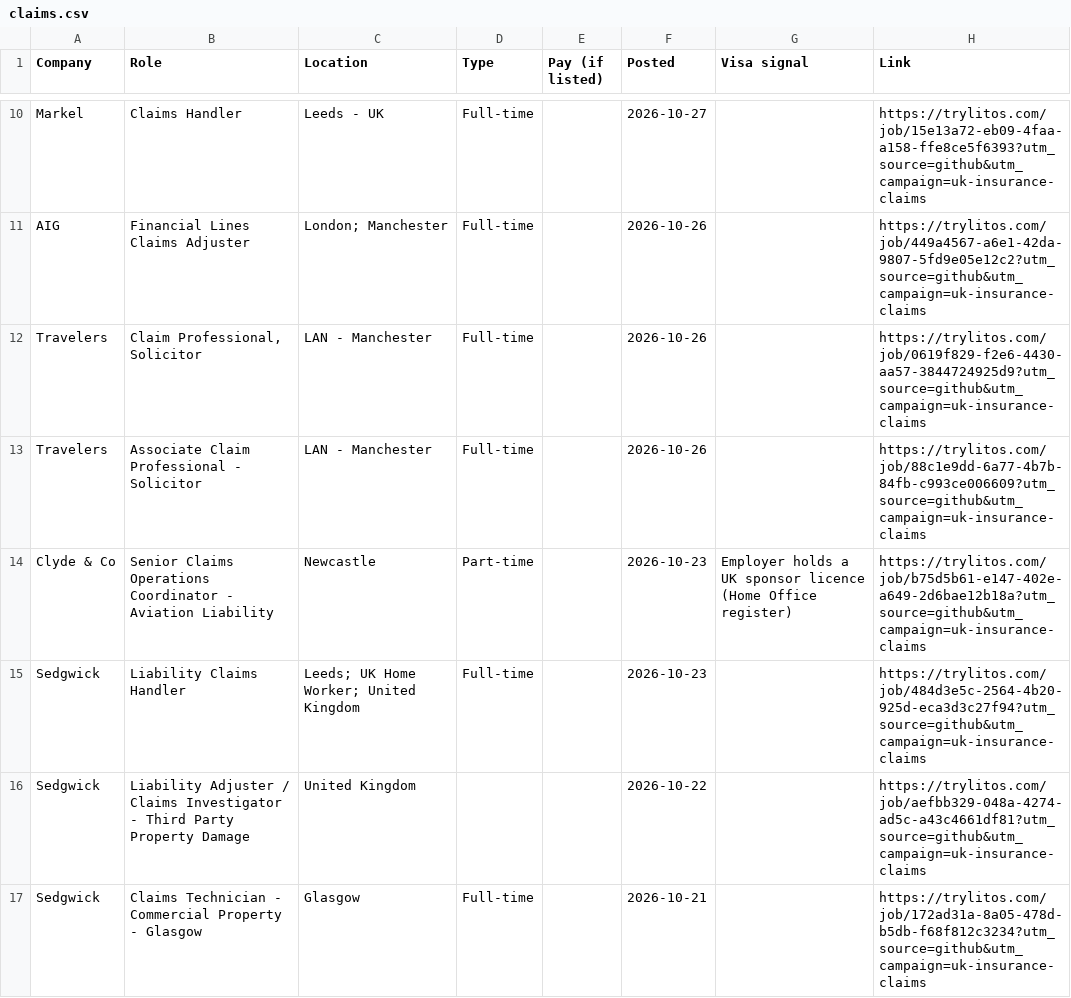
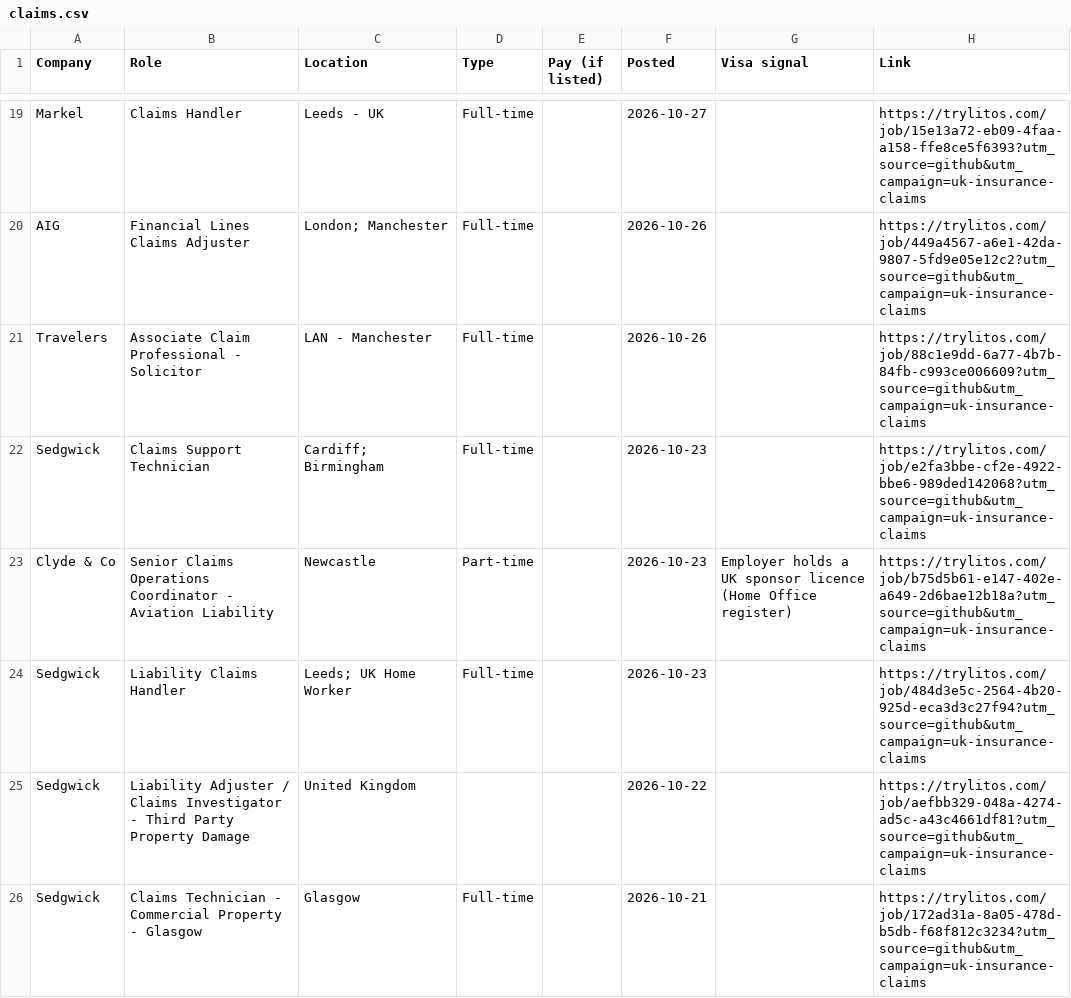
Before and after one commit to mehek-builds/UK-Insurance-and-London-Market-Jobs, a CSV file: csv/claims.csv, drawn as a sheet; only a part is shown, gaps mark what is left out; the diff covers the shown part only.

```diff
--- a/csv/claims.csv
+++ b/csv/claims.csv
@@ -11,6 +20,6 @@ Markel,Claims Handler,Leeds - UK,Full-time,,2026-10-27,,https://trylitos.com/job
 AIG,Financial Lines Claims Adjuster,London; Manchester,Full-time,,2026-10-26,,https://trylitos.com/job/449a4567-a6e1-42da-9807-5fd9e05e12c2?utm_source=github&utm_campaign=uk-insurance-claims
-Travelers,"Claim Professional, Solicitor",LAN - Manchester,Full-time,,2026-10-26,,https://trylitos.com/job/0619f829-f2e6-4430-aa57-3844724925d9?utm_source=github&utm_campaign=uk-insurance-claims
 Travelers,Associate Claim Professional - Solicitor,LAN - Manchester,Full-time,,2026-10-26,,https://trylitos.com/job/88c1e9dd-6a77-4b7b-84fb-c993ce006609?utm_source=github&utm_campaign=uk-insurance-claims
+Sedgwick,Claims Support Technician,Cardiff; Birmingham,Full-time,,2026-10-23,,https://trylitos.com/job/e2fa3bbe-cf2e-4922-bbe6-989ded142068?utm_source=github&utm_campaign=uk-insurance-claims
 Clyde & Co,Senior Claims Operations Coordinator - Aviation Liability,Newcastle,Part-time,,2026-10-23,Employer holds a UK sponsor licence (Home Office register),https://trylitos.com/job/b75d5b61-e147-402e-a649-2d6bae12b18a?utm_source=github&utm_campaign=uk-insurance-claims
-Sedgwick,Liability Claims Handler,Leeds; UK Home Worker; United Kingdom,Full-time,,2026-10-23,,https://trylitos.com/job/484d3e5c-2564-4b20-925d-eca3d3c27f94?utm_source=github&utm_campaign=uk-insurance-claims
+Sedgwick,Liability Claims Handler,Leeds; UK Home Worker,Full-time,,2026-10-23,,https://trylitos.com/job/484d3e5c-2564-4b20-925d-eca3d3c27f94?utm_source=github&utm_campaign=uk-insurance-claims
 Sedgwick,Liability Adjuster / Claims Investigator - Third Party Property Damage,United Kingdom,,,2026-10-22,,https://trylitos.com/job/aefbb329-048a-4274-ad5c-a43c4661df81?utm_source=github&utm_campaign=uk-insurance-claims
```
Also changed, not shown: 10 added rows, 13 removed rows and 7 edited cells elsewhere in this file, csv/all.csv, csv/broking.csv, 15 other files.
